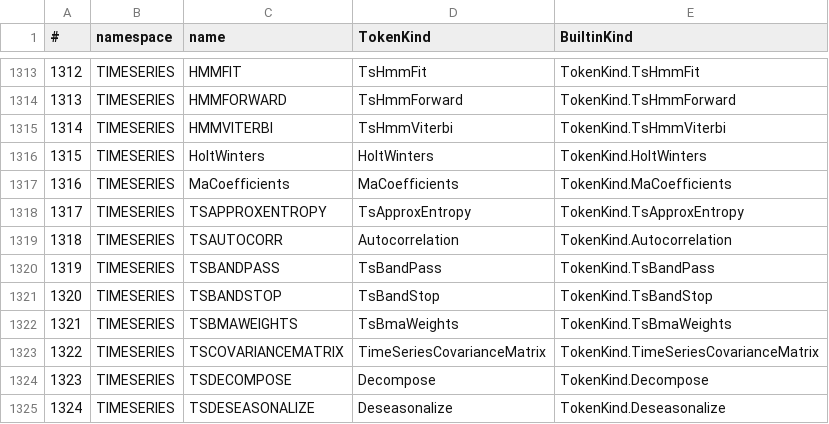
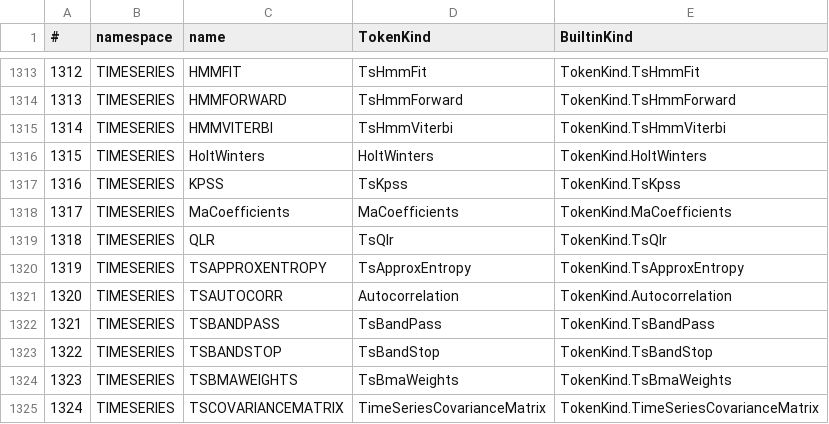
Before and after one commit to c-vision/GMBasic, a CSV file: GMBasicSharp/common/Registry/stdlib_tokens_unique.csv, drawn as a sheet; only a part is shown, gaps mark what is left out; the shorter side is filled out with more unchanged rows; addresses are those after the commit; the diff names each change by its address in the sheet, - before the commit and + after, or states it on an @@ line.

```diff
--- a/GMBasicSharp/common/Registry/stdlib_tokens_unique.csv
+++ b/GMBasicSharp/common/Registry/stdlib_tokens_unique.csv
+row 1317: 1316 | TIMESERIES | KPSS | TsKpss | TokenKind.TsKpss
@@ column A (#) renumbered from row 1318 down @@
+row 1319: 1318 | TIMESERIES | QLR | TsQlr | TokenKind.TsQlr
```
Also changed, not shown: GMBasicSharp/common/Registry/stdlib_tokens.csv, GMBasicSharp/common/Registry/surface.csv, 34 other files.
